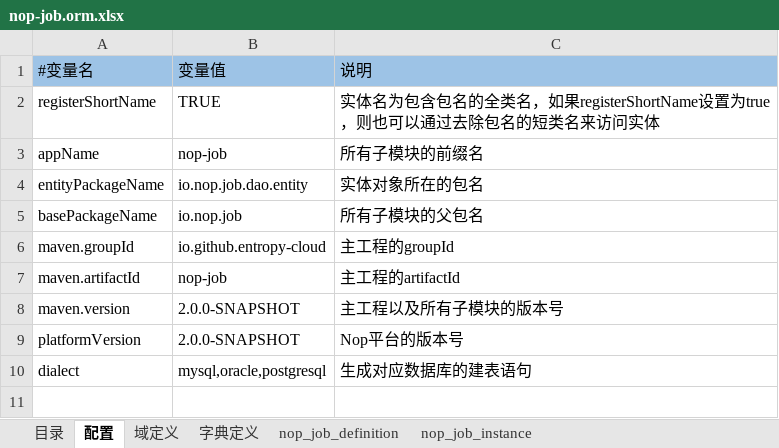
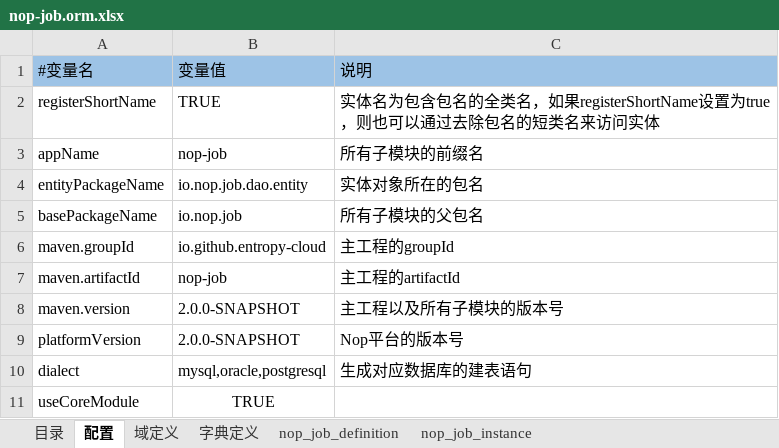
Before and after one commit to entropy-cloud/nop-entropy, an Excel workbook: nop-job/model/nop-job.orm.xlsx, sheet 配置, drawn as a sheet; values as stored, in another font and other column widths than the file's, no borders; the diff names each change by its address in the sheet, - before the commit and + after, or states it on an @@ line.

```diff
--- a/nop-job/model/nop-job.orm.xlsx (sheet 配置)
+++ b/nop-job/model/nop-job.orm.xlsx (sheet 配置)
+row 11: useCoreModule | TRUE
```
Also changed, not shown: sheet nop_job_instance, sheet nop_job_definition, sheet 字典定义, 36 other files.
